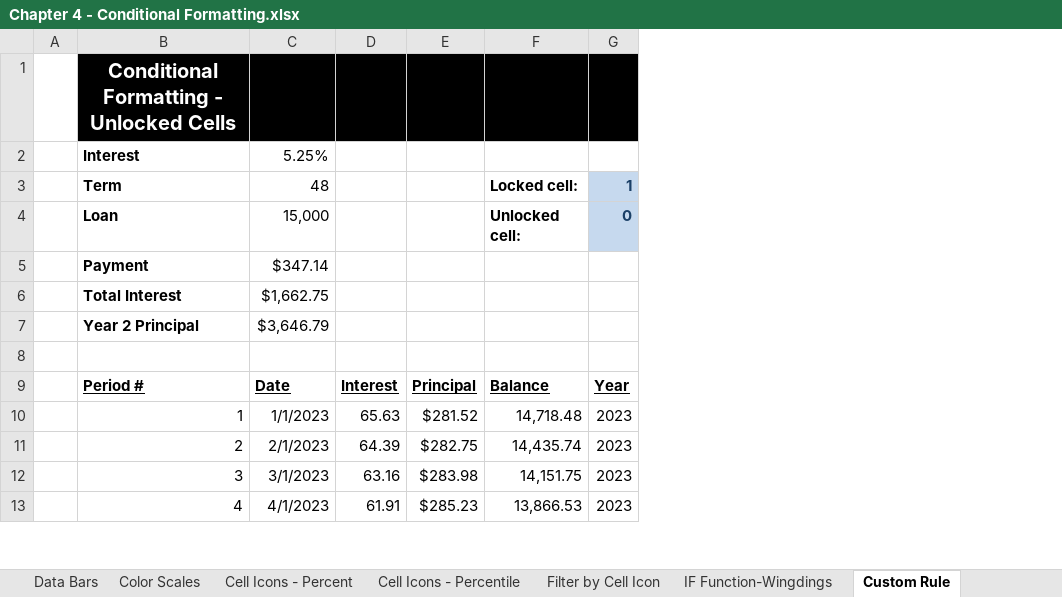
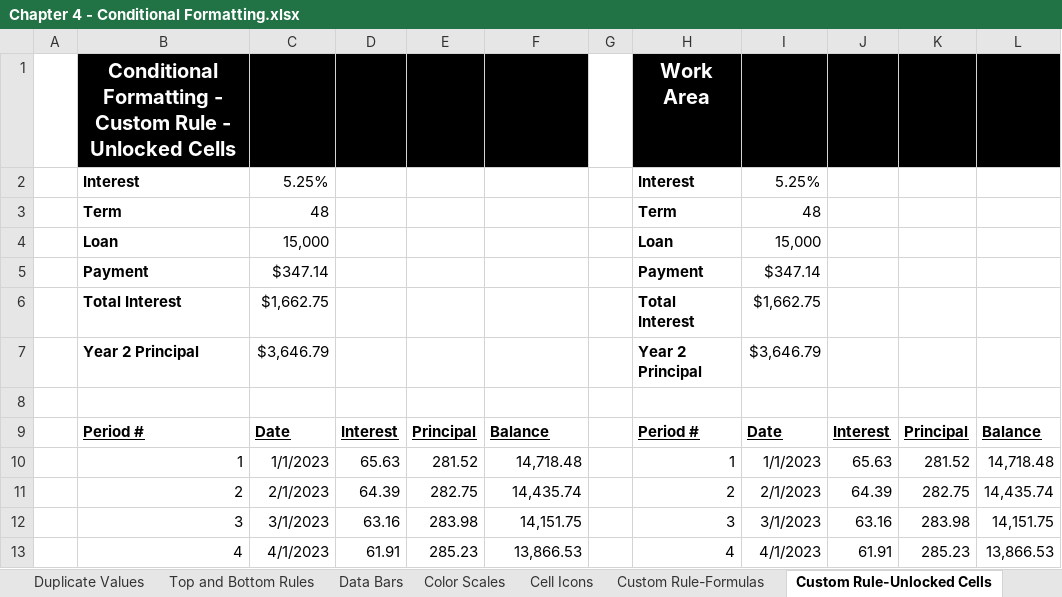
Before and after one commit to PacktPublishing/Exploring-Microsoft-Excels-Hidden-Treasures, an Excel workbook: Chapter04/Chapter 4 - Conditional Formatting.xlsx, sheet Custom Rule-Unlocked Cells, drawn as a sheet; only a part is shown; values as stored, in another font and other column widths than the file's, no borders; conditional formats not drawn; removed rows and columns are numbered as before the commit, all else as after; ↵ is a line break in a cell; the diff names each change by its address in the sheet, - before the commit and + after, or states it on an @@ line.

```diff
--- a/Chapter04/Chapter 4 - Conditional Formatting.xlsx (sheet Custom Rule-Unlocked Cells)
+++ b/Chapter04/Chapter 4 - Conditional Formatting.xlsx (sheet Custom Rule-Unlocked Cells)
-sheet tab: Cell Icons - Percent
+sheet tab: Cell Icons
-sheet tab: Custom Rule
+sheet tab: Custom Rule-Unlocked Cells
-sheet tab: Cell Icons - Percentile
-sheet tab: Filter by Cell Icon
+sheet tab: Top and Bottom Rules
+sheet tab: Custom Rule-Formulas
-column E, rows 9-13: Principal | $281.52 | $282.75 | $283.98 | $285.23
+column E, rows 9-13: Principal | 281.52 | 282.75 | 283.98 | 285.23
-column G, rows 3-13: 1 | 0 |  |  |  |  | Year | 2023 | 2023 | 2023 | 2023
+column G, empty
+column H, rows 1-13: Work Area | Interest | Term | Loan | Payment | Total Interest | Year 2 Principal |  | Period # | 1 | 2 | 3 | 4
+column I, rows 2-13: 5.25% | 48 | 15,000 | $347.14 | $1,662.75 | $3,646.79 |  | Date | 1/1/2023 | 2/1/2023 | 3/1/2023 | 4/1/2023
+column J, rows 9-13: Interest | 65.63 | 64.39 | 63.16 | 61.91
+column K, rows 9-13: Principal | 281.52 | 282.75 | 283.98 | 285.23
+column L, rows 9-13: Balance | 14,718.48 | 14,435.74 | 14,151.75 | 13,866.53
-B1: …Formatting - Unlocked Cells
+B1: …Formatting - ↵ Custom Rule - Unlocked Cells
-F3: Locked cell:
+F3: (empty)
-F4: Unlocked cell:
+F4: (empty)
```
Also changed, not shown: sheet Greater Than-Less Than-Between, sheet Data Bars, sheet Cell Icons, sheet Equal To-Text That Contains, sheet Color Scales, sheet Duplicate Values, 2 more sheets, other sheet tabs, charts or pictures.
